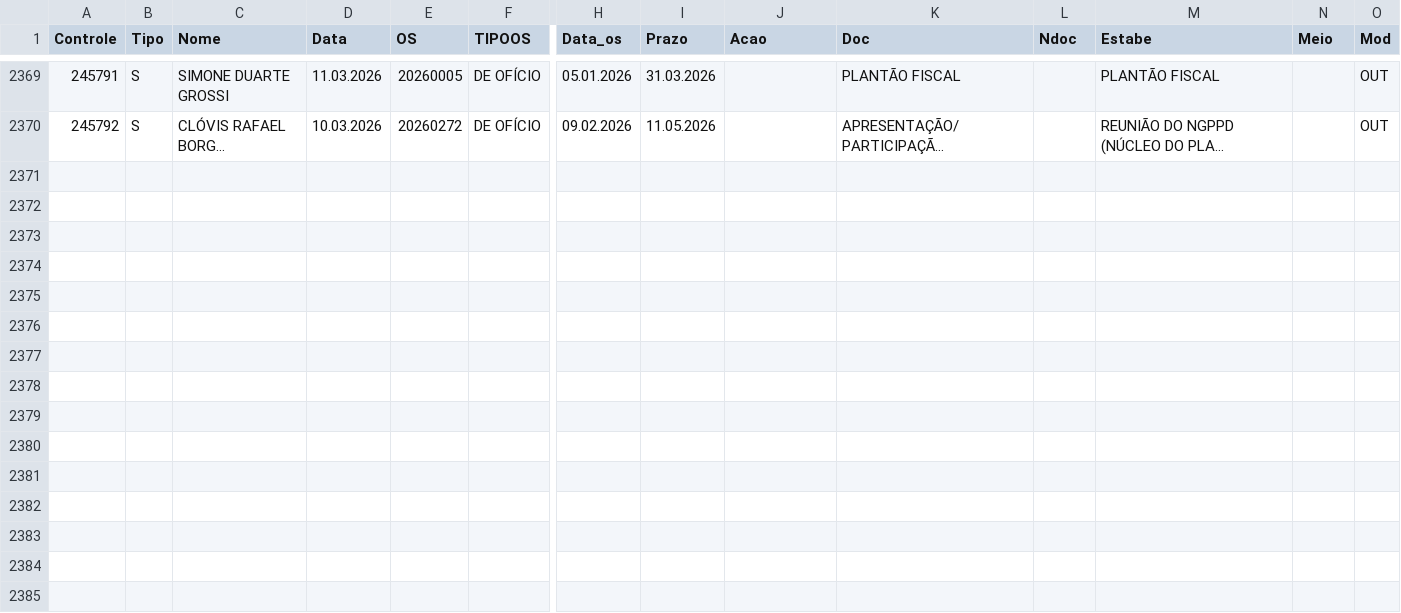
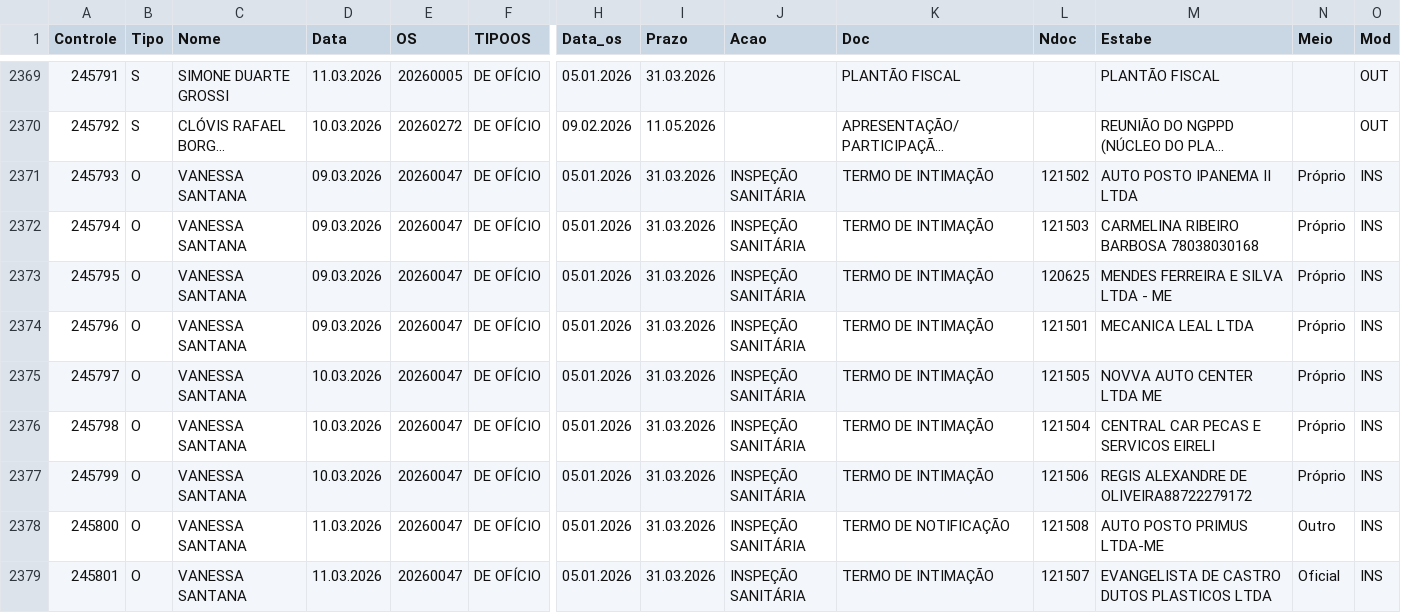
Before and after one commit to VisaAnapolis/APP, a CSV file: data/rdpf.csv, drawn as a sheet; only a part is shown, gaps mark what is left out; long unchanged cells end in …; rows hold the shown columns only; the diff names each change by its address in the sheet, - before the commit and + after, or states it on an @@ line.

Commit message:
Auto-sync data 11/03/2026 11:10:43,92

```diff
--- a/data/rdpf.csv
+++ b/data/rdpf.csv
+row 2371: 245793 | O | VANESSA SANTANA | 09.03.2026 | 20260047 | DE OFÍCIO | 05.01.2026 | 31.03.2026 | INSPEÇÃO SANITÁRIA | TERMO DE INTIMAÇÃO | 121502 | AUTO POSTO IPANEMA II LTDA | Próprio | INS
+row 2372: 245794 | O | VANESSA SANTANA | 09.03.2026 | 20260047 | DE OFÍCIO | 05.01.2026 | 31.03.2026 | INSPEÇÃO SANITÁRIA | TERMO DE INTIMAÇÃO | 121503 | CARMELINA RIBEIRO BARBOSA 78038030168 | Próprio | INS
+row 2373: 245795 | O | VANESSA SANTANA | 09.03.2026 | 20260047 | DE OFÍCIO | 05.01.2026 | 31.03.2026 | INSPEÇÃO SANITÁRIA | TERMO DE INTIMAÇÃO | 120625 | MENDES FERREIRA E SILVA LTDA - ME | Próprio | INS
+row 2374: 245796 | O | VANESSA SANTANA | 09.03.2026 | 20260047 | DE OFÍCIO | 05.01.2026 | 31.03.2026 | INSPEÇÃO SANITÁRIA | TERMO DE INTIMAÇÃO | 121501 | MECANICA LEAL LTDA | Próprio | INS
+row 2375: 245797 | O | VANESSA SANTANA | 10.03.2026 | 20260047 | DE OFÍCIO | 05.01.2026 | 31.03.2026 | INSPEÇÃO SANITÁRIA | TERMO DE INTIMAÇÃO | 121505 | NOVVA AUTO CENTER LTDA ME | Próprio | INS
+row 2376: 245798 | O | VANESSA SANTANA | 10.03.2026 | 20260047 | DE OFÍCIO | 05.01.2026 | 31.03.2026 | INSPEÇÃO SANITÁRIA | TERMO DE INTIMAÇÃO | 121504 | CENTRAL CAR PECAS E SERVICOS EIRELI | Próprio | INS
+row 2377: 245799 | O | VANESSA SANTANA | 10.03.2026 | 20260047 | DE OFÍCIO | 05.01.2026 | 31.03.2026 | INSPEÇÃO SANITÁRIA | TERMO DE INTIMAÇÃO | 121506 | REGIS ALEXANDRE DE OLIVEIRA88722279172 | Próprio | INS
+row 2378: 245800 | O | VANESSA SANTANA | 11.03.2026 | 20260047 | DE OFÍCIO | 05.01.2026 | 31.03.2026 | INSPEÇÃO SANITÁRIA | TERMO DE NOTIFICAÇÃO | 121508 | AUTO POSTO PRIMUS LTDA-ME | Outro | INS
+row 2379: 245801 | O | VANESSA SANTANA | 11.03.2026 | 20260047 | DE OFÍCIO | 05.01.2026 | 31.03.2026 | INSPEÇÃO SANITÁRIA | TERMO DE INTIMAÇÃO | 121507 | EVANGELISTA DE CASTRO DUTOS PLASTICOS LTDA | Oficial | INS
```
Also changed, not shown: 28 other files.
